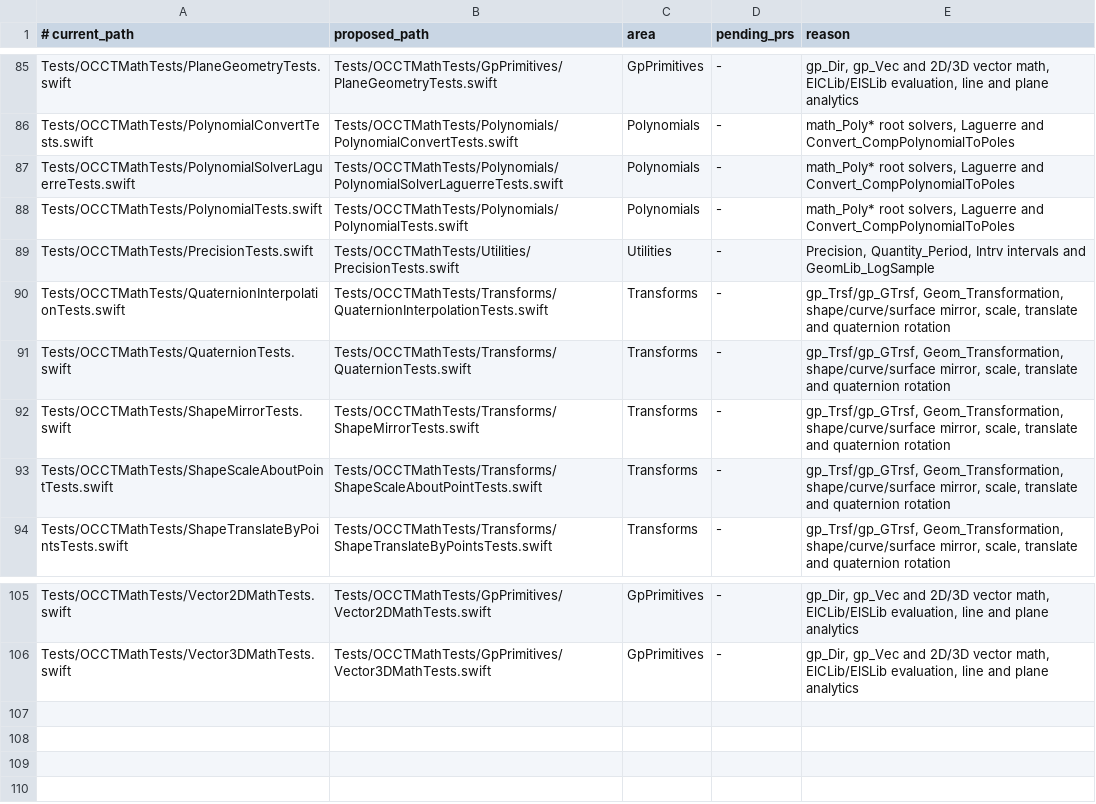
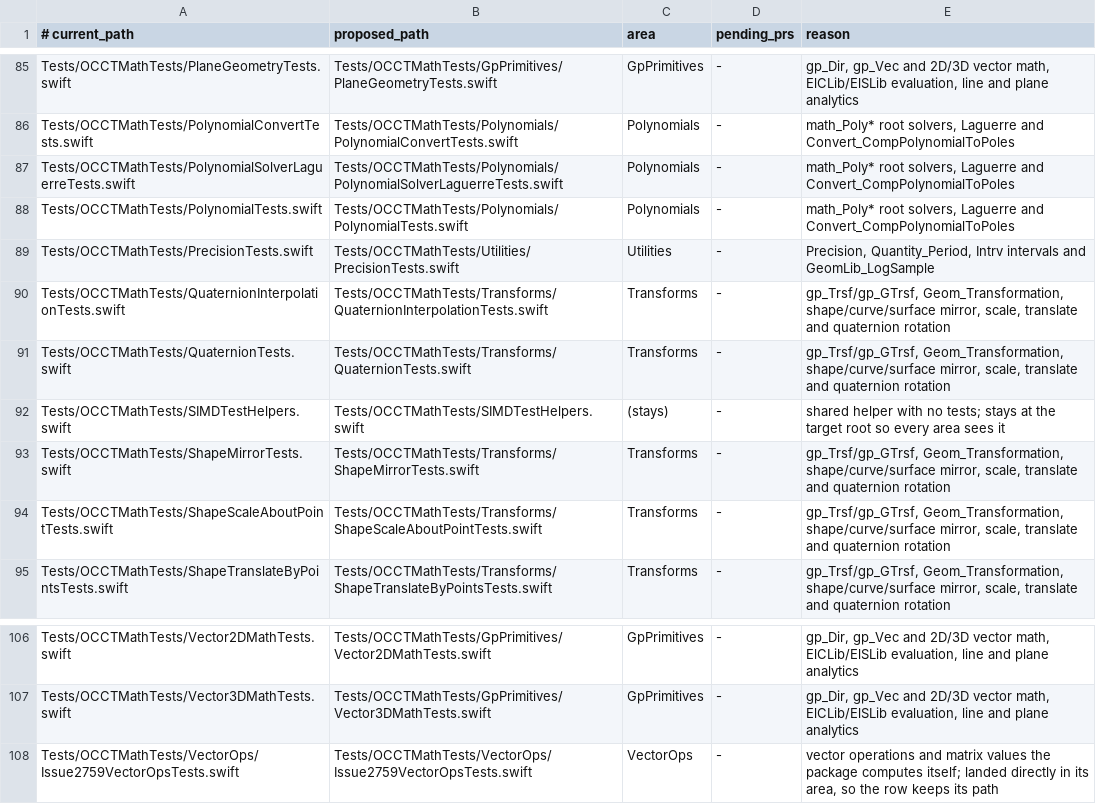
Before and after one commit to SecondMouseAU/OCCTSwift, a TSV file: Scripts/test-areas/math.tsv, drawn as a sheet; only a part is shown, gaps mark what is left out; the diff names each change by its address in the sheet, - before the commit and + after, or states it on an @@ line.

Commit message:
chore(#3308): name the shared SIMD helper and the VectorOps test in the area tables

```diff
--- a/Scripts/test-areas/math.tsv
+++ b/Scripts/test-areas/math.tsv
+row 92: Tests/OCCTMathTests/SIMDTestHelpers.swift | Tests/OCCTMathTests/SIMDTestHelpers.swift | (stays) | - | shared helper with no tests; stays at the target root so every area sees it
+row 108: Tests/OCCTMathTests/VectorOps/Issue2759VectorOpsTests.swift | Tests/OCCTMathTests/VectorOps/Issue2759VectorOpsTests.swift | VectorOps | - | vector operations and matrix values the package computes itself; landed directly in its area, so the row keeps its path
```
Also changed, not shown: Scripts/test-areas/analysis.tsv, Scripts/test-areas/brepgraph.tsv, 9 other files.
